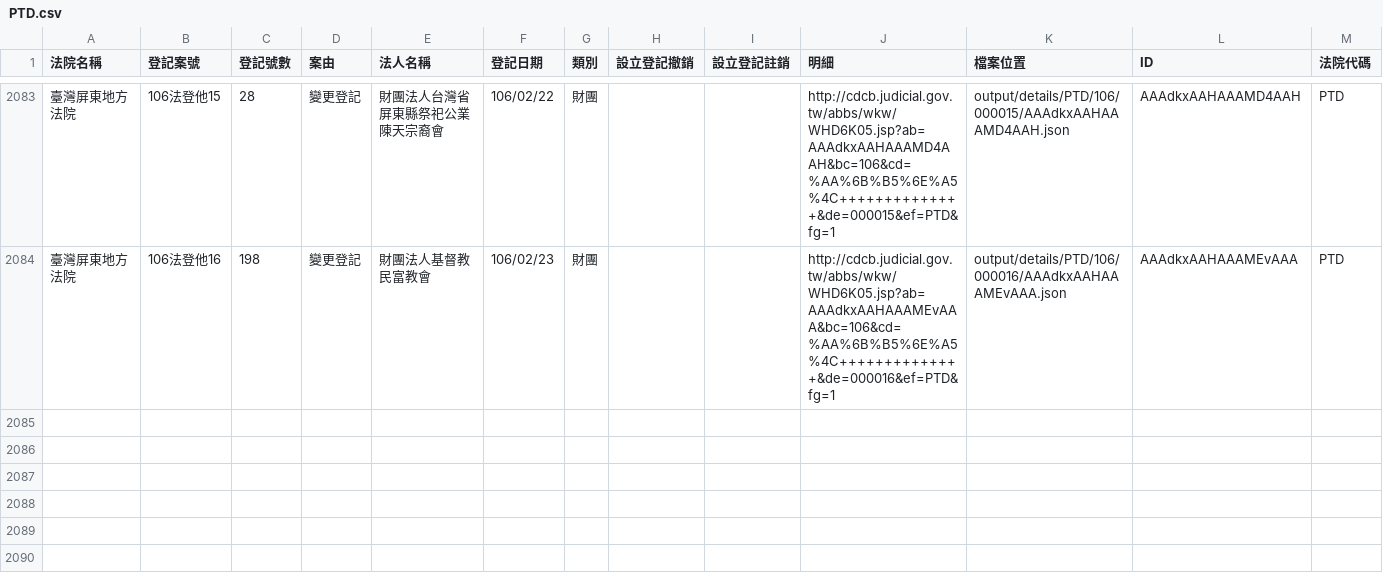
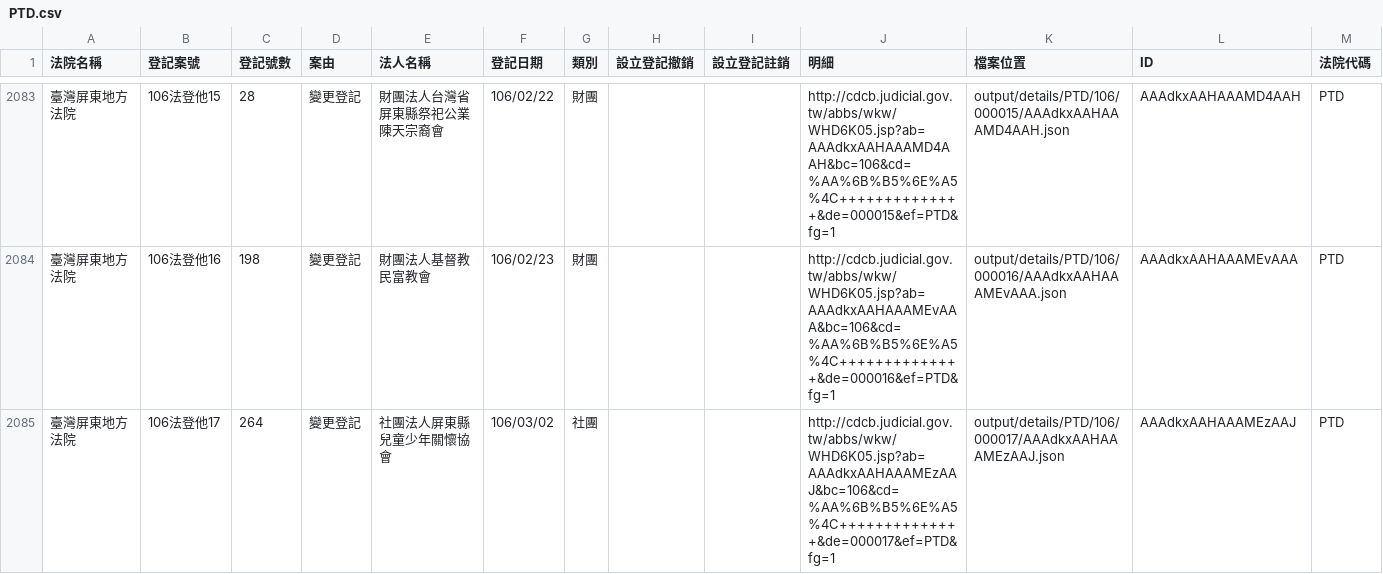
Before and after one commit to g0v/foundationtw, a CSV file: output/lists/PTD.csv, drawn as a sheet; only a part is shown, gaps mark what is left out; the diff names each change by its address in the sheet, - before the commit and + after, or states it on an @@ line.

Commit message:
update datasets @ 2017-03-03 02:00:01

```diff
--- a/output/lists/PTD.csv
+++ b/output/lists/PTD.csv
+row 2085: 臺灣屏東地方法院 | 106法登他17 | 264 | 變更登記 | 社團法人屏東縣兒童少年關懷協會 | 106/03/02 | 社團 |  |  | http://cdcb.judicial.gov.tw/abbs/wkw/WHD6K05.jsp?ab=AAAdkxAAHAAAMEzAAJ&bc=106&cd=%AA%6B%B5%6E%A5%4C++++++++++++++&de=000017&ef=PTD&fg=1 | output/details/PTD/106/000017/AAAdkxAAHAAAMEzAAJ.json | AAAdkxAAHAAAMEzAAJ | PTD
```
Also changed, not shown: output/lists/ULD.csv, 25 other files.
